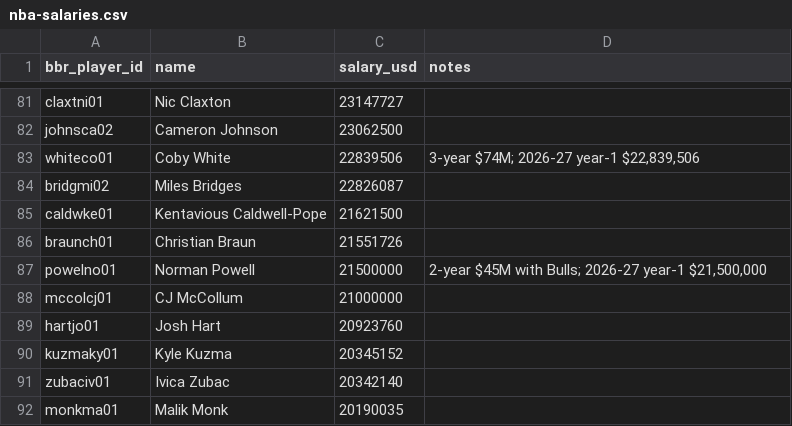
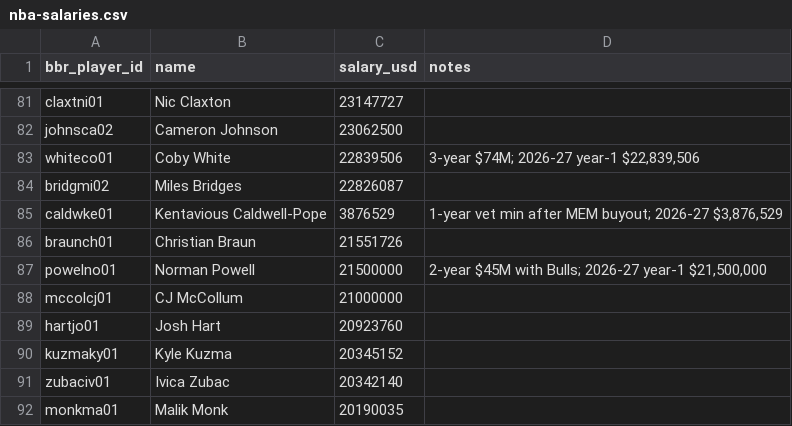
Before and after one commit to ballacademy/NBA-head-to-head-, a CSV file: data/manual/nba-salaries.csv, drawn as a sheet; only a part is shown, gaps mark what is left out.

```diff
--- a/data/manual/nba-salaries.csv
+++ b/data/manual/nba-salaries.csv
@@ -84,3 +84,3 @@ whiteco01,Coby White,22839506,"3-year $74M; 2026-27 year-1 $22,839,506"
 bridgmi02,Miles Bridges,22826087,
-caldwke01,Kentavious Caldwell-Pope,21621500,
+caldwke01,Kentavious Caldwell-Pope,3876529,"1-year vet min after MEM buyout; 2026-27 $3,876,529"
 braunch01,Christian Braun,21551726,
```
Also changed, not shown: data/manual/nba-free-agent-signings.csv, data/manual/nba-voided-contracts.csv, 15 other files.
